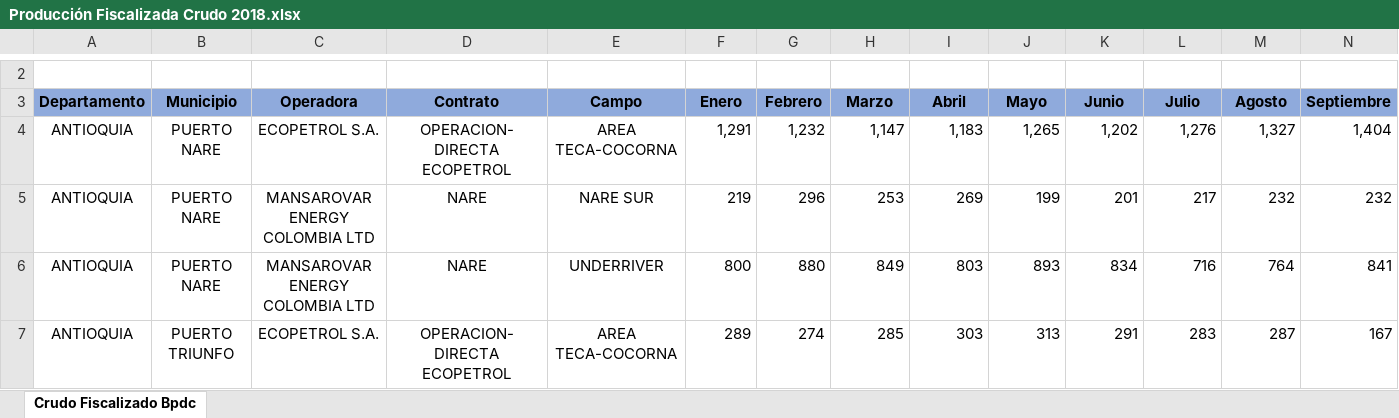
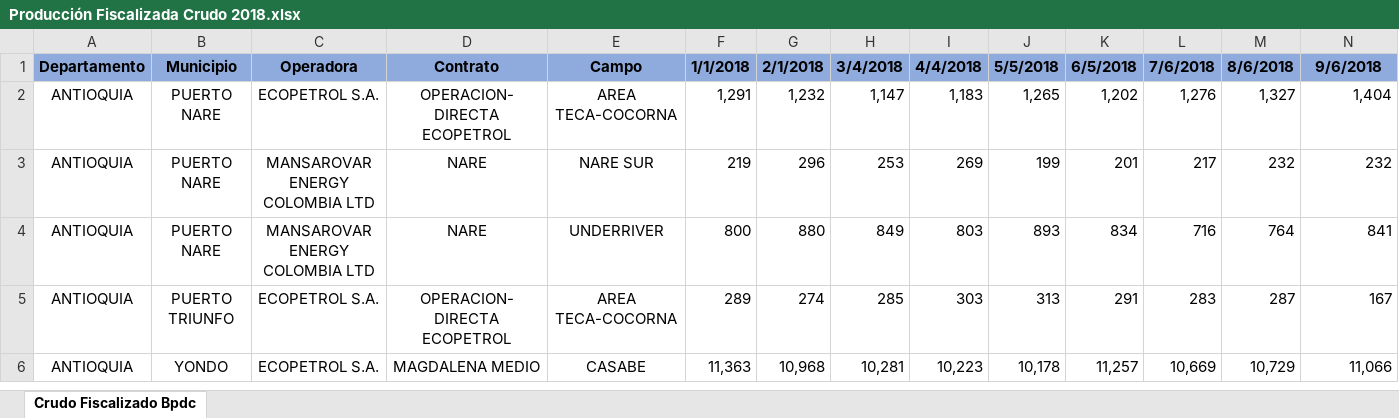
Before and after one commit to danielsantiago1002/Prueba-datos-ANH-Hackaton-SPE, an Excel workbook: Producción Fiscalizada Crudo 2018.xlsx, sheet Crudo Fiscalizado Bpdc, drawn as a sheet; only a part is shown, gaps mark what is left out; the shorter side is filled out with more unchanged rows; values as stored, in another font and other column widths than the file's, no borders; charts and pictures not drawn; removed rows and columns are numbered as before the commit, all else as after; rows hold the shown columns only; the diff covers the shown part only; the diff names each change by its address in the sheet, - before the commit and + after, or states it on an @@ line.

```diff
--- a/Producción Fiscalizada Crudo 2018.xlsx (sheet Crudo Fiscalizado Bpdc)
+++ b/Producción Fiscalizada Crudo 2018.xlsx (sheet Crudo Fiscalizado Bpdc)
-row 1: (empty)
+row 1: Departamento | Municipio | Operadora | Contrato | Campo | 1/1/2018 | 2/1/2018 | 3/4/2018 | 4/4/2018 | 5/5/2018 | 6/5/2018 | 7/6/2018 | 8/6/2018 | 9/6/2018
-A1:N1 fill: none
+A1:N1 fill: #8FAADC
-row 3: Departamento | Municipio | Operadora | Contrato | Campo | Enero | Febrero | Marzo | Abril | Mayo | Junio | Julio | Agosto | Septiembre
```
Also changed, not shown: 2 removed rows and cell formats elsewhere in this sheet, charts or pictures, Produccion-fiscalizada-crudo-2017.xlsx, Producción Fiscalizada Crudo 2015.xlsx, 5 other files.
